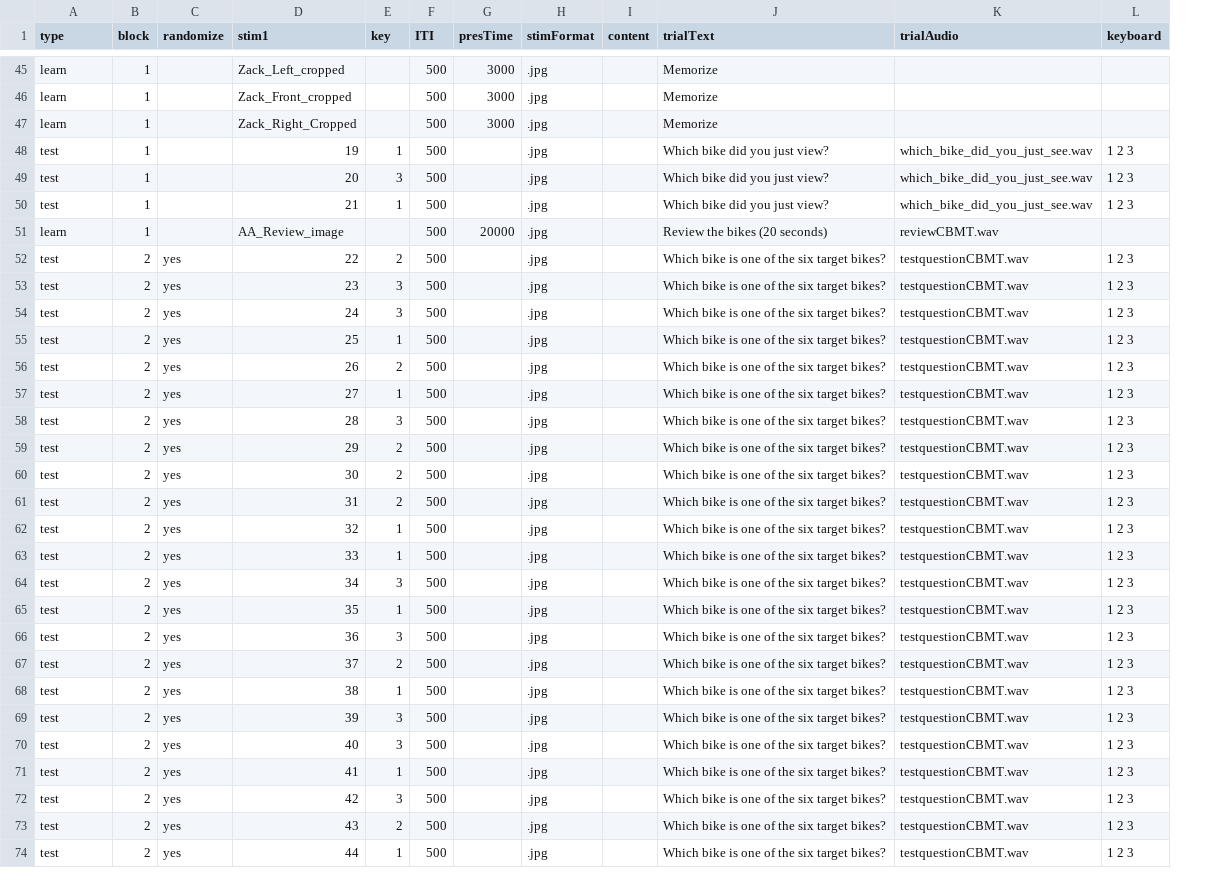
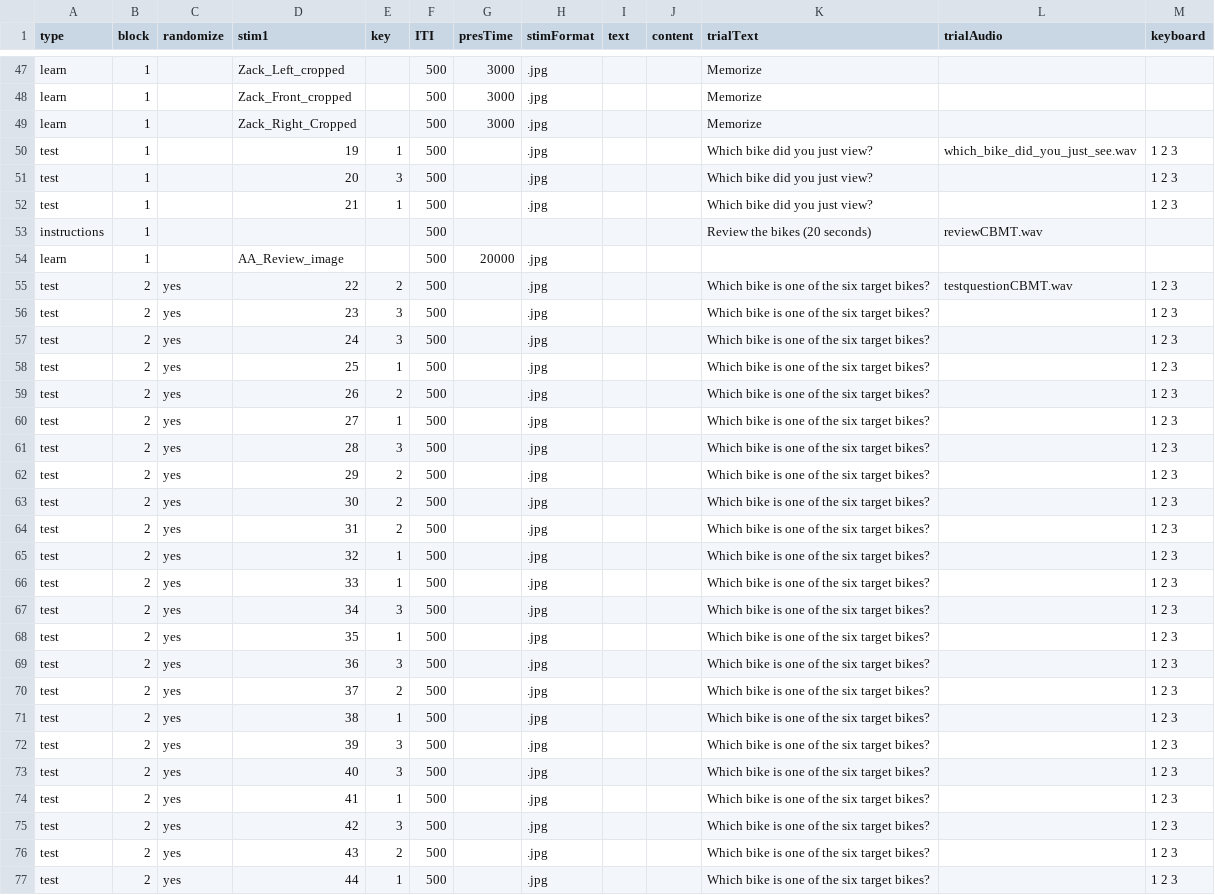
Before and after one commit to JvParidon/tamil-test-suite, a TSV file: trial_structure/cambridge/bikes.tsv, drawn as a sheet; only a part is shown, gaps mark what is left out; addresses are those after the commit; the diff covers the shown part only; the diff names each change by its address in the sheet, - before the commit and + after, or states it on an @@ line.

```diff
--- a/trial_structure/cambridge/bikes.tsv
+++ b/trial_structure/cambridge/bikes.tsv
+column I (text), empty
-L51:L52 (trialAudio): which_bike_did_you_just_see.wav
+L51:L52 (trialAudio): (empty)
+row 53: instructions | 1 |  |  |  | 500 |  |  |  |  | Review the bikes (20 seconds) | reviewCBMT.wav
-K54 (trialText): Review the bikes (20 seconds)
+K54 (trialText): (empty)
-L54 (trialAudio): reviewCBMT.wav
+L54 (trialAudio): (empty)
-L56:L77 (trialAudio): testquestionCBMT.wav
+L56:L77 (trialAudio): (empty)
```
Also changed, not shown: 3 added rows and 42 edited cells elsewhere in this file, logs/cambridge/faces_1_no.tsv, logs/illusions/1.tsv, 7 other files.
